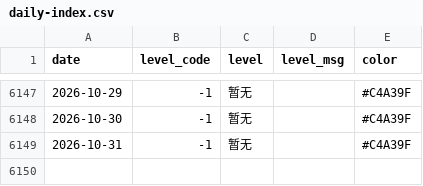
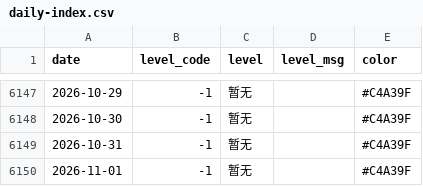
Before and after one commit to Kiwi-Orange/beijing-pollen, a CSV file: data/archive/daily-index.csv, drawn as a sheet; only a part is shown, gaps mark what is left out; the diff names each change by its address in the sheet, - before the commit and + after, or states it on an @@ line.

```diff
--- a/data/archive/daily-index.csv
+++ b/data/archive/daily-index.csv
+row 6150: 2026-11-01 | -1 | 暂无 |  | #C4A39F
```
Also changed, not shown: data/archive/pollen-2026-10.csv, data/archive/weather-2026-10.csv, 4 other files.
